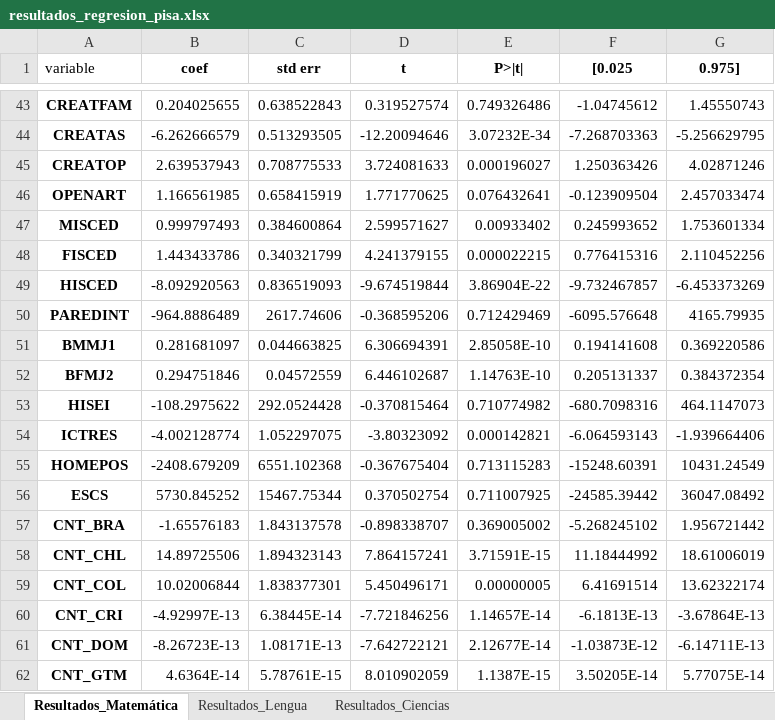
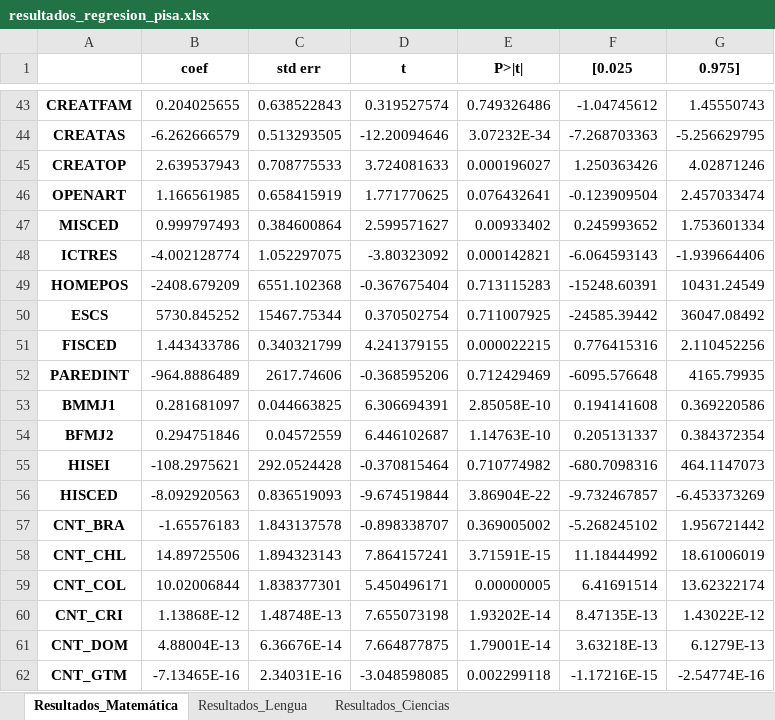
Before and after one commit to StefanoPistoia/Big-Data-Grupo-2, an Excel workbook: Presentacion 1/resultados_regresion_pisa.xlsx, sheet Resultados_Matemática, drawn as a sheet; only a part is shown, gaps mark what is left out; values as stored, in another font and other column widths than the file's, no borders; addresses are those after the commit; the diff covers the shown part only; the diff names each change by its address in the sheet, - before the commit and + after, or states it on an @@ line.

```diff
--- a/Presentacion 1/resultados_regresion_pisa.xlsx (sheet Resultados_Matemática)
+++ b/Presentacion 1/resultados_regresion_pisa.xlsx (sheet Resultados_Matemática)
-A1: variable
+A1: (empty)
@@ row 54 moved to row 48: ICTRES @@
@@ row 55 moved to row 49: HOMEPOS @@
@@ row 56 moved to row 50: ESCS @@
-B55 (coef): -108.2975622
+B55 (coef): -108.2975621
@@ row 49 moved to row 56: HISCED @@
-B60 (coef): -4.92997E-13
+B60 (coef): 1.13868E-12
-C60 (std err): 6.38445E-14
+C60 (std err): 1.48748E-13
-D60 (t): -7.721846256
+D60 (t): 7.655073198
-E60 (P>|t|): 1.14657E-14
+E60 (P>|t|): 1.93202E-14
-F60 ([0.025): -6.1813E-13
+F60 ([0.025): 8.47135E-13
-G60 (0.975]): -3.67864E-13
+G60 (0.975]): 1.43022E-12
-B61 (coef): -8.26723E-13
+B61 (coef): 4.88004E-13
-C61 (std err): 1.08171E-13
+C61 (std err): 6.36676E-14
-D61 (t): -7.642722121
+D61 (t): 7.664877875
-E61 (P>|t|): 2.12677E-14
+E61 (P>|t|): 1.79001E-14
-F61 ([0.025): -1.03873E-12
+F61 ([0.025): 3.63218E-13
-G61 (0.975]): -6.14711E-13
+G61 (0.975]): 6.1279E-13
-B62 (coef): 4.6364E-14
+B62 (coef): -7.13465E-16
-C62 (std err): 5.78761E-15
+C62 (std err): 2.34031E-16
-D62 (t): 8.010902059
+D62 (t): -3.048598085
-E62 (P>|t|): 1.1387E-15
+E62 (P>|t|): 0.002299118
-F62 ([0.025): 3.50205E-14
+F62 ([0.025): -1.17216E-15
-G62 (0.975]): 5.77075E-14
+G62 (0.975]): -2.54774E-16
```
Also changed, not shown: 12 edited cells elsewhere in this sheet, sheet Resultados_Lengua, sheet Resultados_Ciencias, Presentacion 1/resultados_lasso_pisa.xlsx, Presentacion 1/resultados_ridge_pisa.xlsx, 7 other files.
